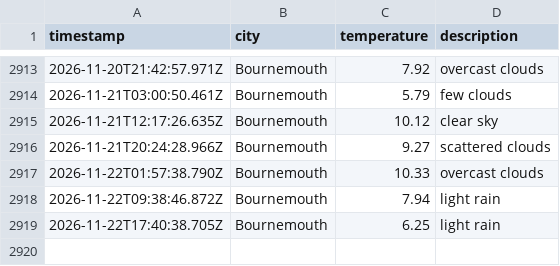
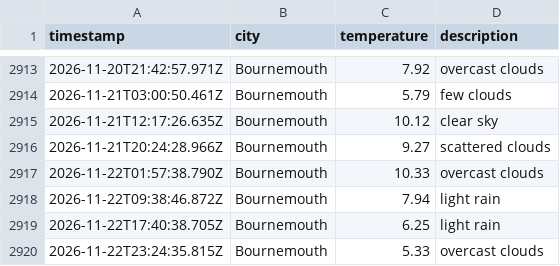
Before and after one commit to jostling01/DataOps-weather-js, a CSV file: data/weather_log.csv, drawn as a sheet; only a part is shown, gaps mark what is left out; the diff names each change by its address in the sheet, - before the commit and + after, or states it on an @@ line.

```diff
--- a/data/weather_log.csv
+++ b/data/weather_log.csv
+row 2920: 2026-11-22T23:24:35.815Z | Bournemouth | 5.33 | overcast clouds
```
Also changed, not shown: 1 other file.
